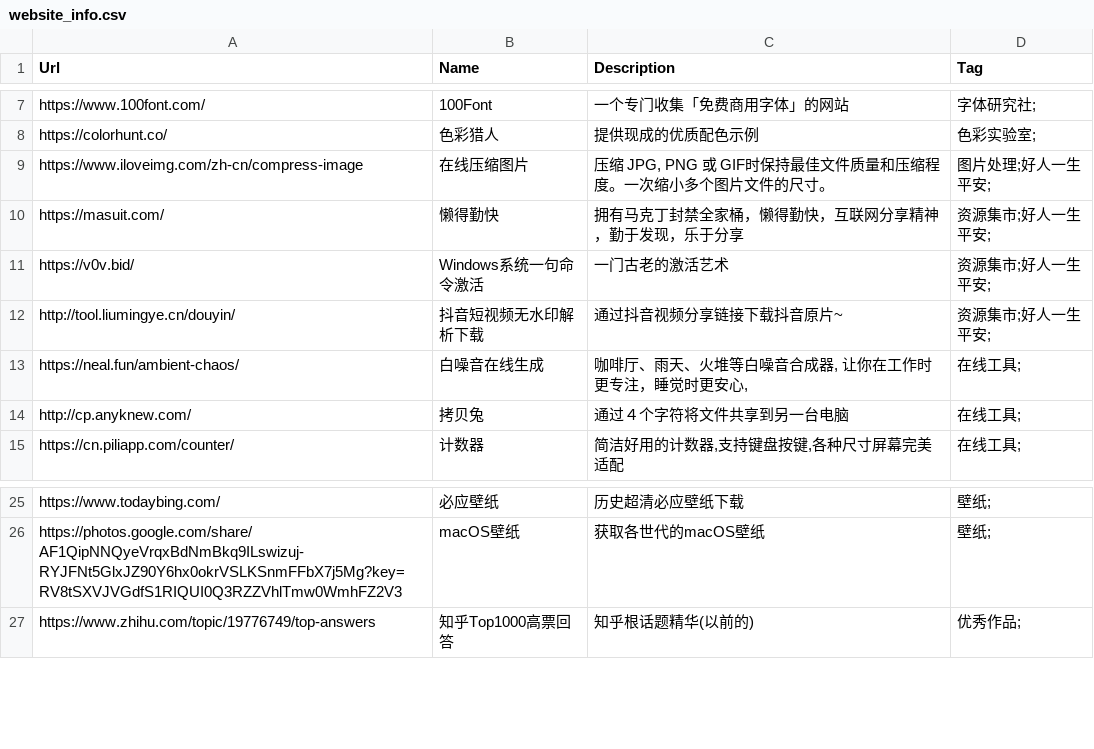
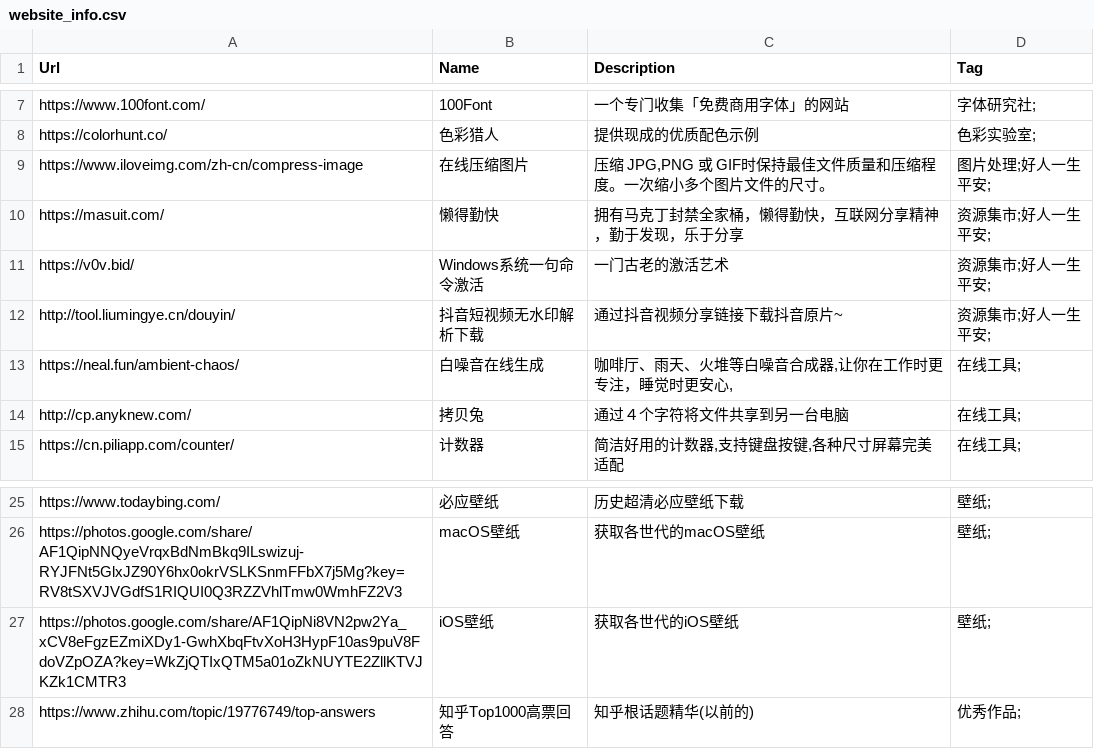
Before and after one commit to zhaoolee/ins, a CSV file: website_info.csv, drawn as a sheet; only a part is shown, gaps mark what is left out; the diff names each change by its address in the sheet, - before the commit and + after, or states it on an @@ line.

```diff
--- a/website_info.csv
+++ b/website_info.csv
-C9 (Description): 压缩 JPG, PNG 或 GIF时…
+C9 (Description): 压缩 JPG,PNG 或 GIF时…
-C13 (Description): 咖啡厅、雨天、火堆等白噪音合成器, 让你在工作时更专注，睡觉时更安心,
+C13 (Description): 咖啡厅、雨天、火堆等白噪音合成器,让你在工作时更专注，睡觉时更安心,
+row 27: https://photos.google.com/share/AF1QipNi8VN2pw2Ya_xCV8eFgzEZmiXDy1-GwhXbqFtvXoH3HypF10as9puV8FdoVZpOZA?key=WkZjQTIxQTM5a01oZkNUYTE2ZllKTVJKZk1CMTR3 | iOS壁纸 | 获取各世代的iOS壁纸 | 壁纸;
```
Also changed, not shown: 2 other files.
